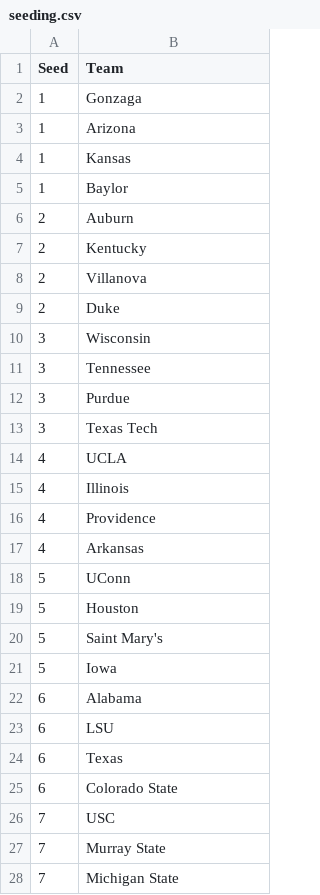
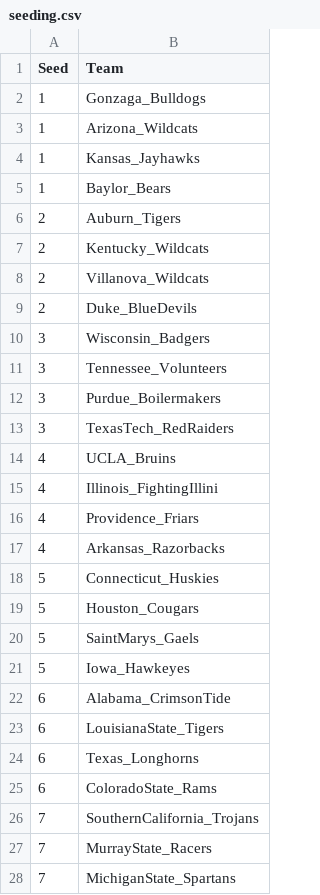
Before and after one commit to brandonritchie/march_madness_2022, a CSV file: seeding.csv, drawn as a sheet; only a part is shown; the diff covers the shown part only.

Commit message:
Fixed names

```diff
--- a/seeding.csv
+++ b/seeding.csv
@@ -1,28 +1,28 @@
 Seed,Team
-1, Gonzaga
-1, Arizona
-1, Kansas
-1, Baylor
-2, Auburn
-2, Kentucky
-2, Villanova
-2, Duke
-3, Wisconsin
-3, Tennessee
-3, Purdue
-3, Texas Tech
-4, UCLA
-4, Illinois
-4, Providence
-4, Arkansas
-5, UConn
-5, Houston
-5, Saint Mary's
-5, Iowa
-6, Alabama
-6, LSU
-6, Texas
-6, Colorado State
-7, USC
-7, Murray State
-7, Michigan State
+1, Gonzaga_Bulldogs
+1, Arizona_Wildcats
+1, Kansas_Jayhawks
+1, Baylor_Bears
+2, Auburn_Tigers
+2, Kentucky_Wildcats
+2, Villanova_Wildcats
+2, Duke_BlueDevils
+3, Wisconsin_Badgers
+3, Tennessee_Volunteers
+3, Purdue_Boilermakers
+3, TexasTech_RedRaiders
+4, UCLA_Bruins
+4, Illinois_FightingIllini
+4, Providence_Friars
+4, Arkansas_Razorbacks
+5, Connecticut_Huskies
+5, Houston_Cougars
+5, SaintMarys_Gaels
+5, Iowa_Hawkeyes
+6, Alabama_CrimsonTide
+6, LouisianaState_Tigers
+6, Texas_Longhorns
+6, ColoradoState_Rams
+7, SouthernCalifornia_Trojans
+7, MurrayState_Racers
+7, MichiganState_Spartans
```
Also changed, not shown: 41 edited cells elsewhere in this file.
